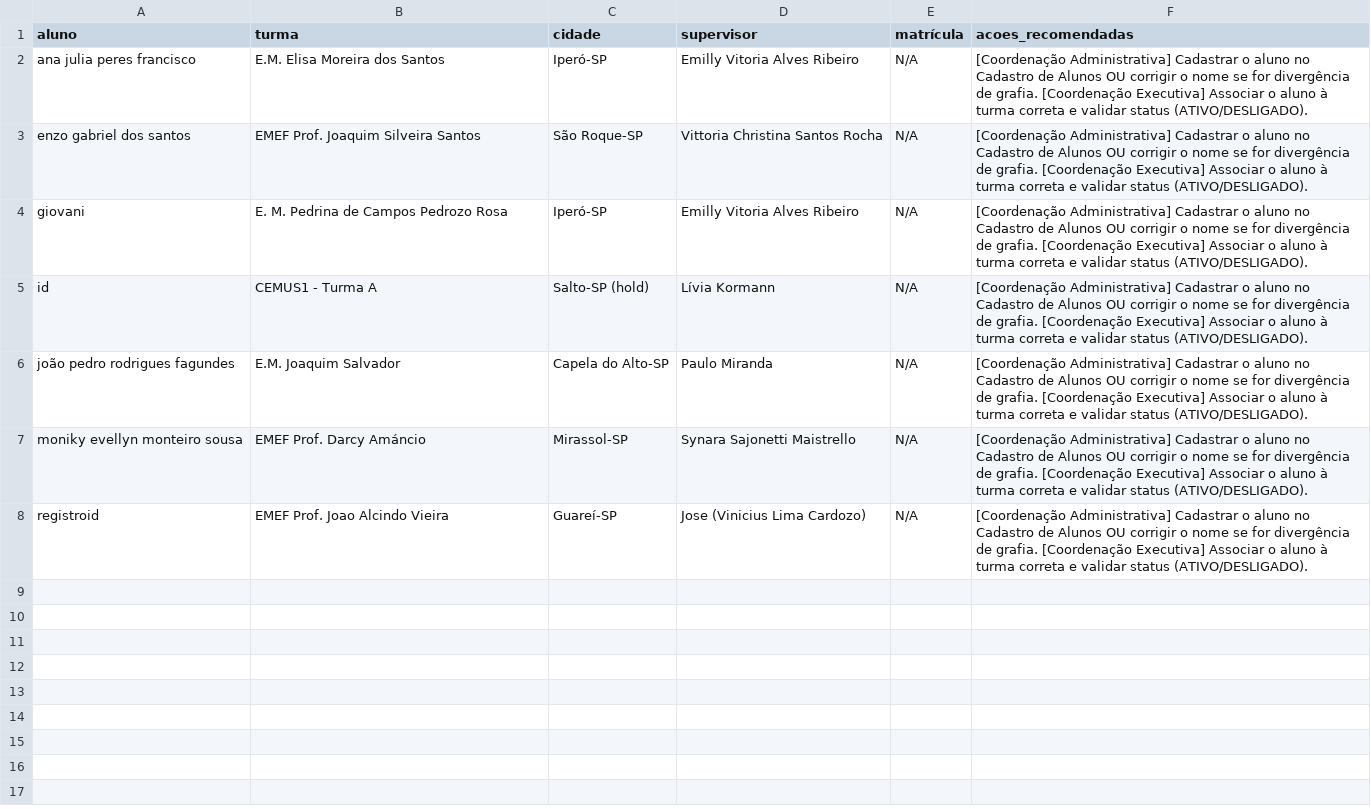
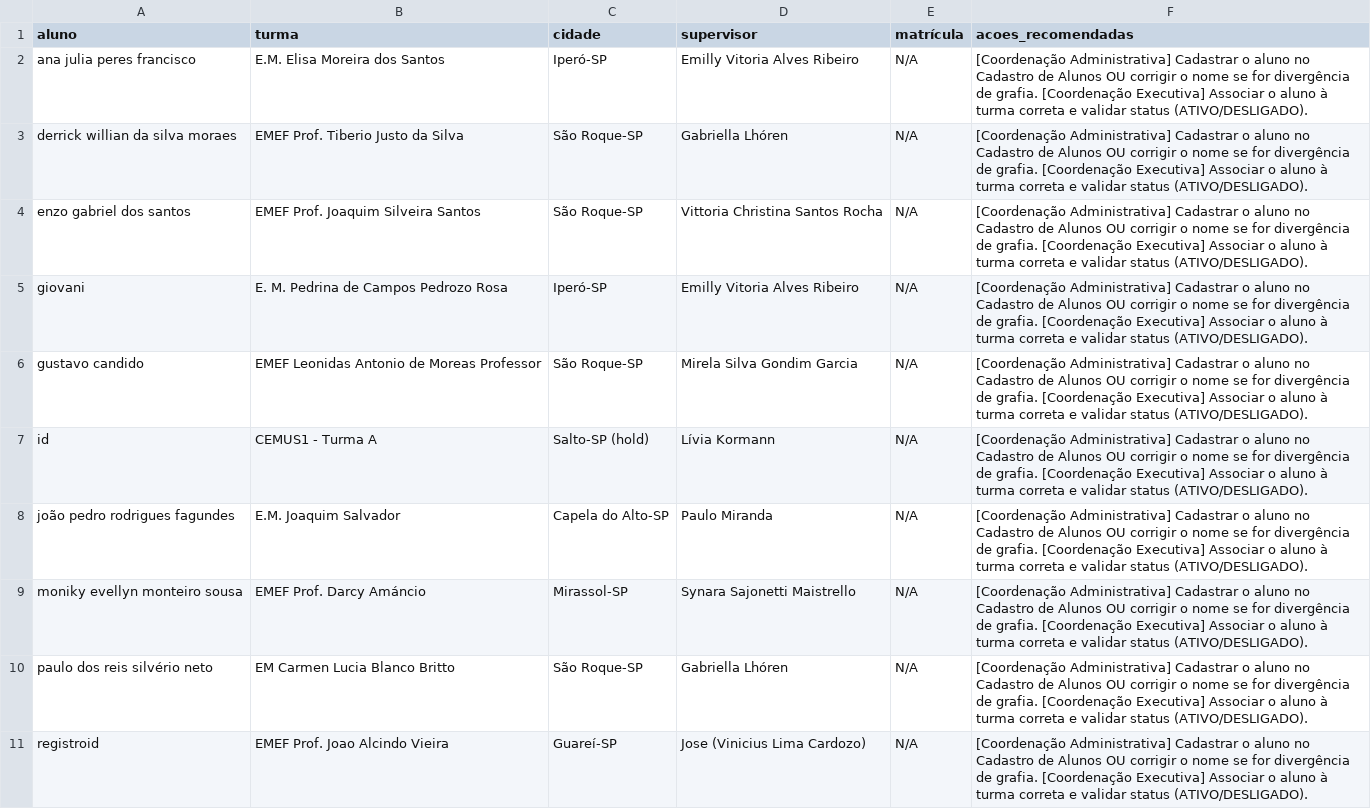
Before and after one commit to ProgramaFuturoCientista/relatorio-pfc, a CSV file: auditoria/alunos_nas_chamadas_sem_cadastro.csv, drawn as a sheet.

```diff
--- a/auditoria/alunos_nas_chamadas_sem_cadastro.csv
+++ b/auditoria/alunos_nas_chamadas_sem_cadastro.csv
@@ -2,4 +2,6 @@
 ana julia peres francisco,E.M. Elisa Moreira dos Santos,Iperó-SP,Emilly Vitoria Alves Ribeiro,N/A,[Coordenação Administrativa] Cadastrar o aluno no Cadastro de Alunos OU corrigir o nome se for divergência de grafia. [Coordenação Executiva] Associar o aluno à turma correta e validar status (ATIVO/DESLIGADO).
+derrick willian da silva moraes,EMEF Prof. Tiberio Justo da Silva,São Roque-SP,Gabriella Lhóren,N/A,[Coordenação Administrativa] Cadastrar o aluno no Cadastro de Alunos OU corrigir o nome se for divergência de grafia. [Coordenação Executiva] Associar o aluno à turma correta e validar status (ATIVO/DESLIGADO).
 enzo gabriel dos santos,EMEF Prof. Joaquim Silveira Santos,São Roque-SP,Vittoria Christina Santos Rocha,N/A,[Coordenação Administrativa] Cadastrar o aluno no Cadastro de Alunos OU corrigir o nome se for divergência de grafia. [Coordenação Executiva] Associar o aluno à turma correta e validar status (ATIVO/DESLIGADO).
 giovani,E. M. Pedrina de Campos Pedrozo Rosa,Iperó-SP,Emilly Vitoria Alves Ribeiro,N/A,[Coordenação Administrativa] Cadastrar o aluno no Cadastro de Alunos OU corrigir o nome se for divergência de grafia. [Coordenação Executiva] Associar o aluno à turma correta e validar status (ATIVO/DESLIGADO).
+gustavo candido,EMEF Leonidas Antonio de Moreas Professor,São Roque-SP,Mirela Silva Gondim Garcia,N/A,[Coordenação Administrativa] Cadastrar o aluno no Cadastro de Alunos OU corrigir o nome se for divergência de grafia. [Coordenação Executiva] Associar o aluno à turma correta e validar status (ATIVO/DESLIGADO).
 id,CEMUS1 - Turma A,Salto-SP (hold),Lívia Kormann,N/A,[Coordenação Administrativa] Cadastrar o aluno no Cadastro de Alunos OU corrigir o nome se for divergência de grafia. [Coordenação Executiva] Associar o aluno à turma correta e validar status (ATIVO/DESLIGADO).
@@ -7,2 +9,3 @@ joão pedro rodrigues fagundes,E.M. Joaquim Salvador,Capela do Alto-SP,Paulo Mir
 moniky evellyn monteiro sousa,EMEF Prof. Darcy Amáncio,Mirassol-SP,Synara Sajonetti Maistrello,N/A,[Coordenação Administrativa] Cadastrar o aluno no Cadastro de Alunos OU corrigir o nome se for divergência de grafia. [Coordenação Executiva] Associar o aluno à turma correta e validar status (ATIVO/DESLIGADO).
+paulo dos reis silvério neto,EM Carmen Lucia Blanco Britto,São Roque-SP,Gabriella Lhóren,N/A,[Coordenação Administrativa] Cadastrar o aluno no Cadastro de Alunos OU corrigir o nome se for divergência de grafia. [Coordenação Executiva] Associar o aluno à turma correta e validar status (ATIVO/DESLIGADO).
 registroid,EMEF Prof. Joao Alcindo Vieira,Guareí-SP,Jose (Vinicius Lima Cardozo),N/A,[Coordenação Administrativa] Cadastrar o aluno no Cadastro de Alunos OU corrigir o nome se for divergência de grafia. [Coordenação Executiva] Associar o aluno à turma correta e validar status (ATIVO/DESLIGADO).
```
Also changed, not shown: auditoria/alunos_no_cadastro_sem_chamada.csv, auditoria/inconsistencias.csv, 21 other files.
